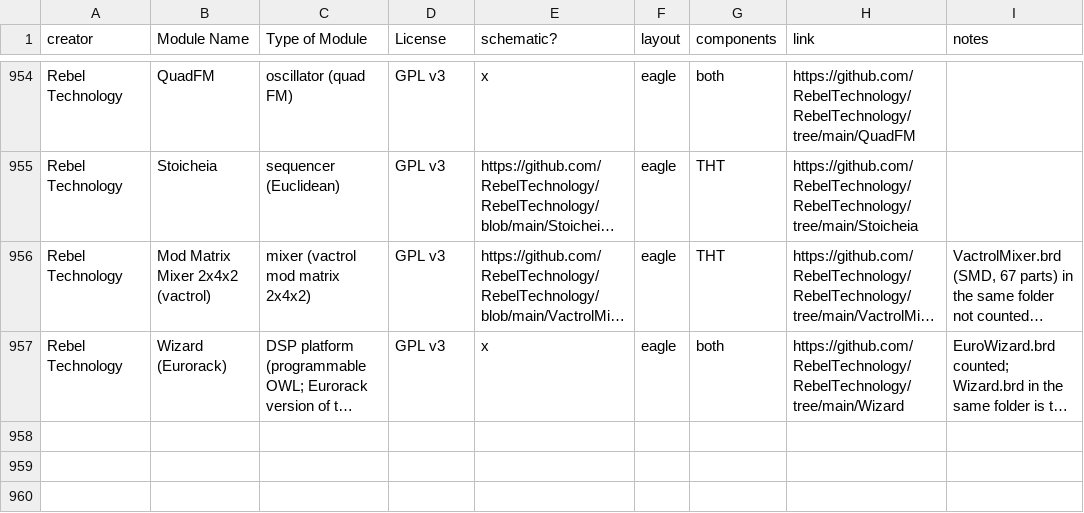
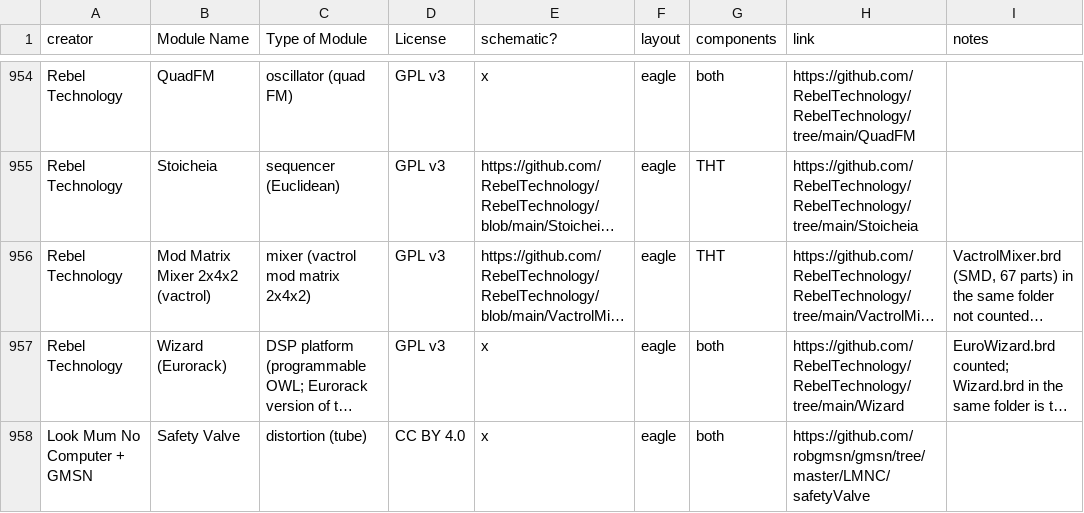
Before and after one commit to daaaaaaaaaniel/my-awesome-eurorack, a CSV file: eurorack-open-source.csv, drawn as a sheet; only a part is shown, gaps mark what is left out; long unchanged cells end in …; the diff names each change by its address in the sheet, - before the commit and + after, or states it on an @@ line.

```diff
--- a/eurorack-open-source.csv
+++ b/eurorack-open-source.csv
+row 958: Look Mum No Computer + GMSN | Safety Valve | distortion (tube) | CC BY 4.0 | x | eagle | both | https://github.com/robgmsn/gmsn/tree/master/LMNC/safetyValve
```
Also changed, not shown: data/deferred.tsv, data/modules.tsv, 4 other files.
